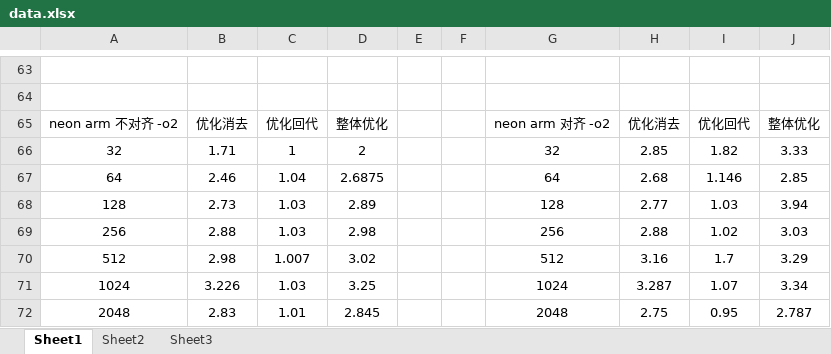
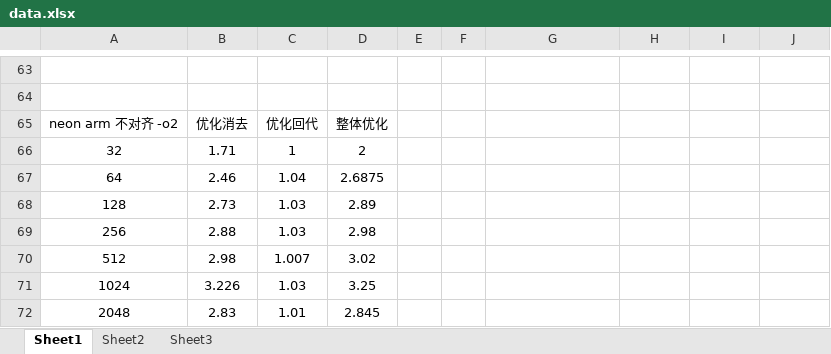
Before and after one commit to MengQxuan/parallel, an Excel workbook: lab3/data.xlsx, sheet Sheet1, drawn as a sheet; only a part is shown, gaps mark what is left out; values as stored, in another font and other column widths than the file's, no borders; the diff covers the shown part only; the diff names each change by its address in the sheet, - before the commit and + after, or states it on an @@ line.

```diff
--- a/lab3/data.xlsx (sheet Sheet1)
+++ b/lab3/data.xlsx (sheet Sheet1)
-G65: neon arm 对齐 -o2
+G65: (empty)
-H65: 优化消去
+H65: (empty)
-I65: 优化回代
+I65: (empty)
-J65: 整体优化
+J65: (empty)
-G66: 32
+G66: (empty)
-H66: 2.85
+H66: (empty)
-I66: 1.82
+I66: (empty)
-J66: 3.33
+J66: (empty)
-G67: 64
+G67: (empty)
-H67: 2.68
+H67: (empty)
-I67: 1.146
+I67: (empty)
-J67: 2.85
+J67: (empty)
-G68: 128
+G68: (empty)
-H68: 2.77
+H68: (empty)
-I68: 1.03
+I68: (empty)
-J68: 3.94
+J68: (empty)
-G69: 256
+G69: (empty)
-H69: 2.88
+H69: (empty)
-I69: 1.02
+I69: (empty)
-J69: 3.03
+J69: (empty)
-G70: 512
+G70: (empty)
-H70: 3.16
+H70: (empty)
-I70: 1.7
+I70: (empty)
-J70: 3.29
+J70: (empty)
-G71: 1024
+G71: (empty)
-H71: 3.287
+H71: (empty)
-I71: 1.07
+I71: (empty)
-J71: 3.34
+J71: (empty)
-G72: 2048
+G72: (empty)
-H72: 2.75
+H72: (empty)
-I72: 0.95
+I72: (empty)
-J72: 2.787
+J72: (empty)
```
Also changed, not shown: 24 added rows and 4 edited cells elsewhere in this sheet, 1 other file.
